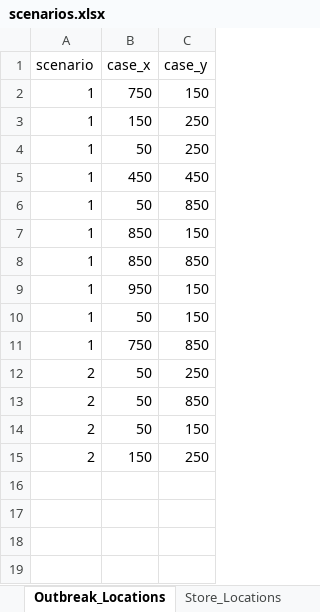
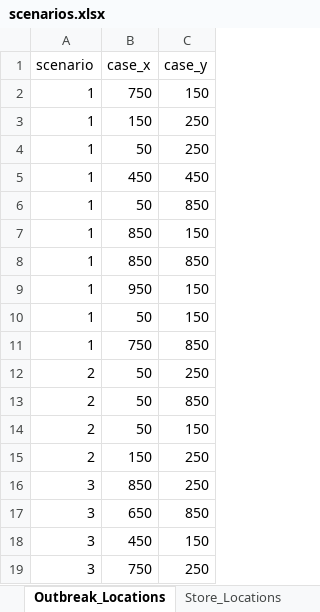
Before and after one commit to SandraRudeloff/Pattern_Comparison_Toy_Example, an Excel workbook: Traceback_Model/Data/scenarios.xlsx, sheet Outbreak_Locations, drawn as a sheet; values as stored, in another font and other column widths than the file's, no borders; the diff names each change by its address in the sheet, - before the commit and + after, or states it on an @@ line.

```diff
--- a/Traceback_Model/Data/scenarios.xlsx (sheet Outbreak_Locations)
+++ b/Traceback_Model/Data/scenarios.xlsx (sheet Outbreak_Locations)
+row 16: 3 | 850 | 250
+row 17: 3 | 650 | 850
+row 18: 3 | 450 | 150
+row 19: 3 | 750 | 250
```
Also changed, not shown: sheet Store_Locations, sheet Population, 1 other file.
